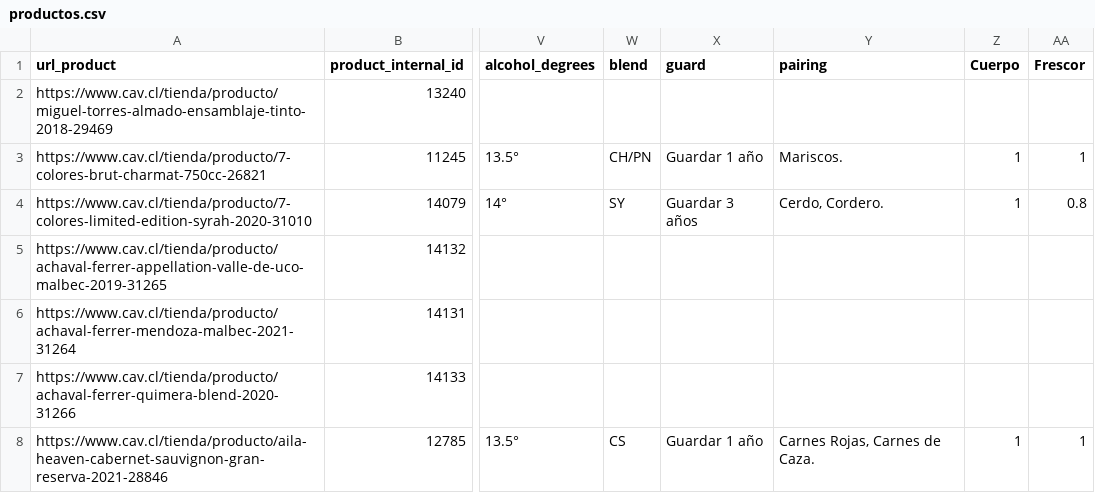
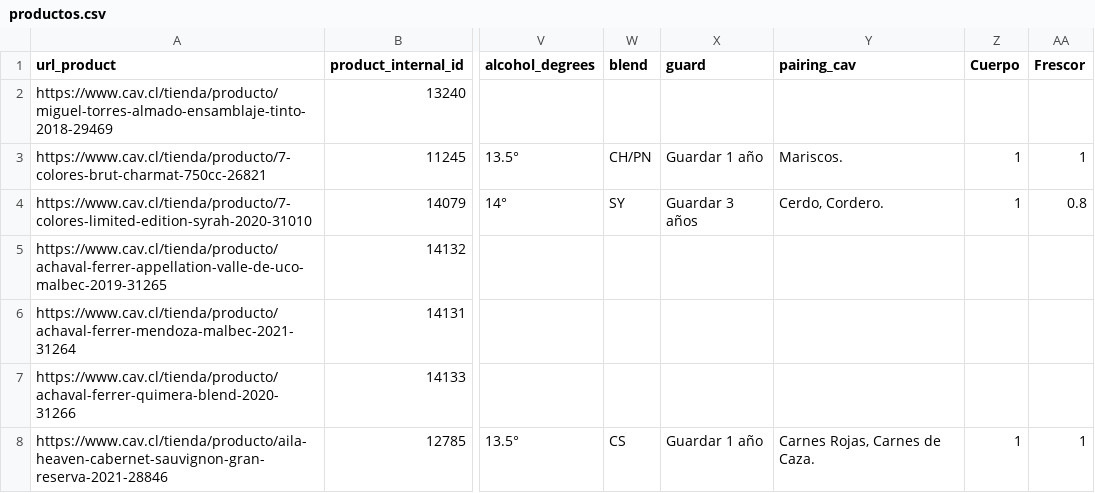
Before and after one commit to fevc08/final_project_4geek, a CSV file: data/raw/productos.csv, drawn as a sheet; only a part is shown, gaps mark what is left out; the diff names each change by its address in the sheet, - before the commit and + after, or states it on an @@ line.

```diff
--- a/data/raw/productos.csv
+++ b/data/raw/productos.csv
-Y1: pairing
+Y1: pairing_cav
```
Also changed, not shown: data/raw/brand_shopper_rank.csv, 8 other files.
